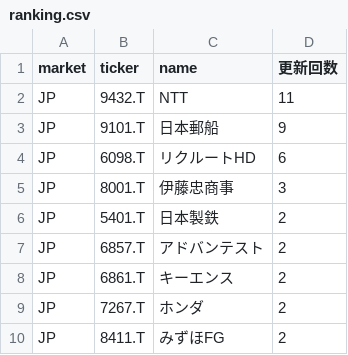
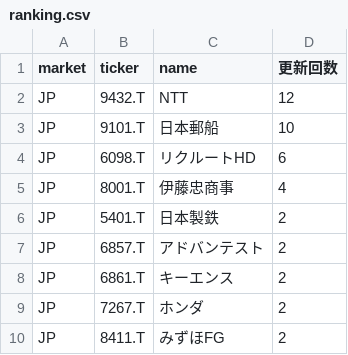
Before and after one commit to su402011-hash/high52-scanner, a CSV file: outputs/ranking.csv, drawn as a sheet; only a part is shown.

```diff
--- a/outputs/ranking.csv
+++ b/outputs/ranking.csv
@@ -1,6 +1,6 @@
 market,ticker,name,更新回数
-JP,9432.T,NTT,11
-JP,9101.T,日本郵船,9
+JP,9432.T,NTT,12
+JP,9101.T,日本郵船,10
 JP,6098.T,リクルートHD,6
-JP,8001.T,伊藤忠商事,3
+JP,8001.T,伊藤忠商事,4
 JP,5401.T,日本製鉄,2
```
Also changed, not shown: outputs/history.csv, 2 other files.
